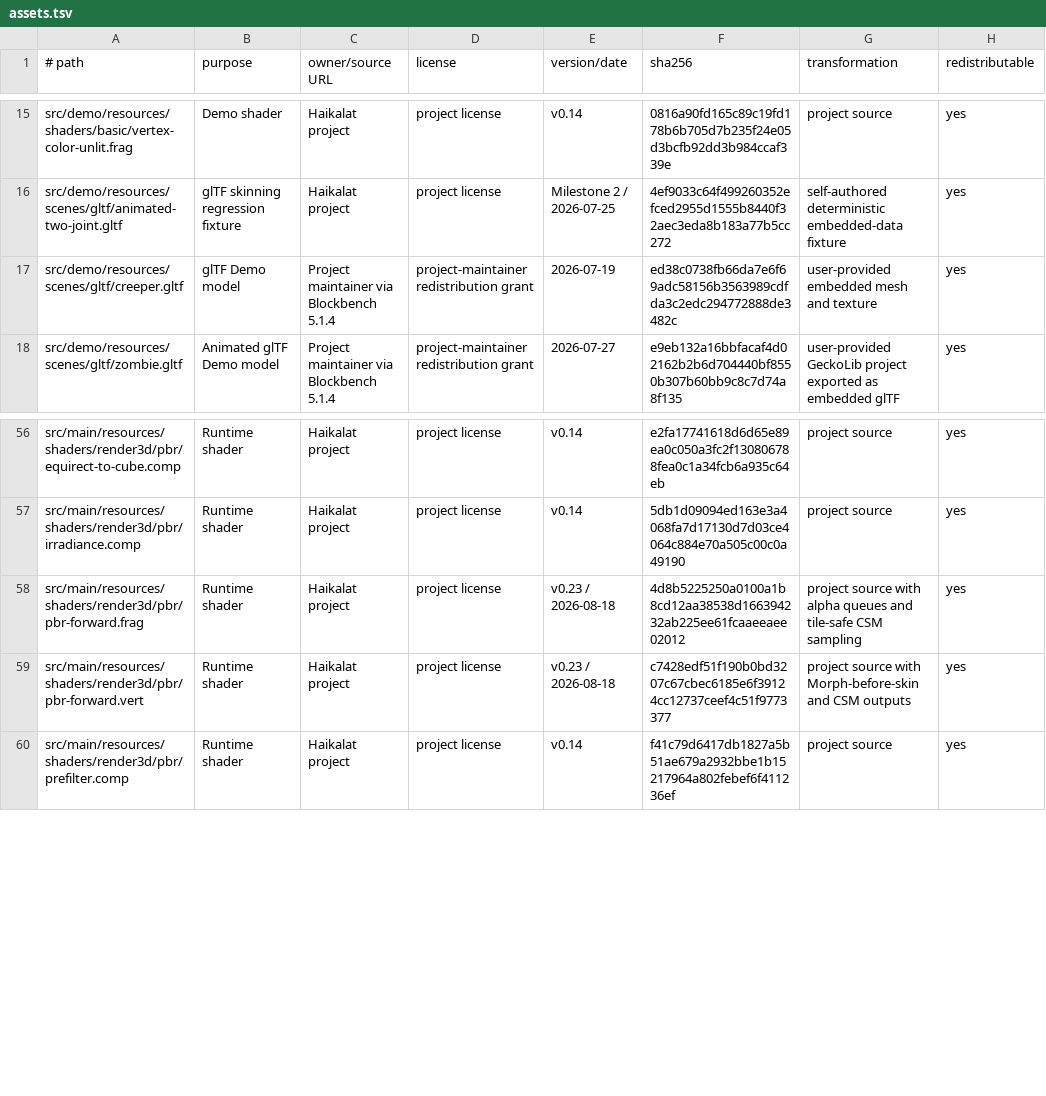
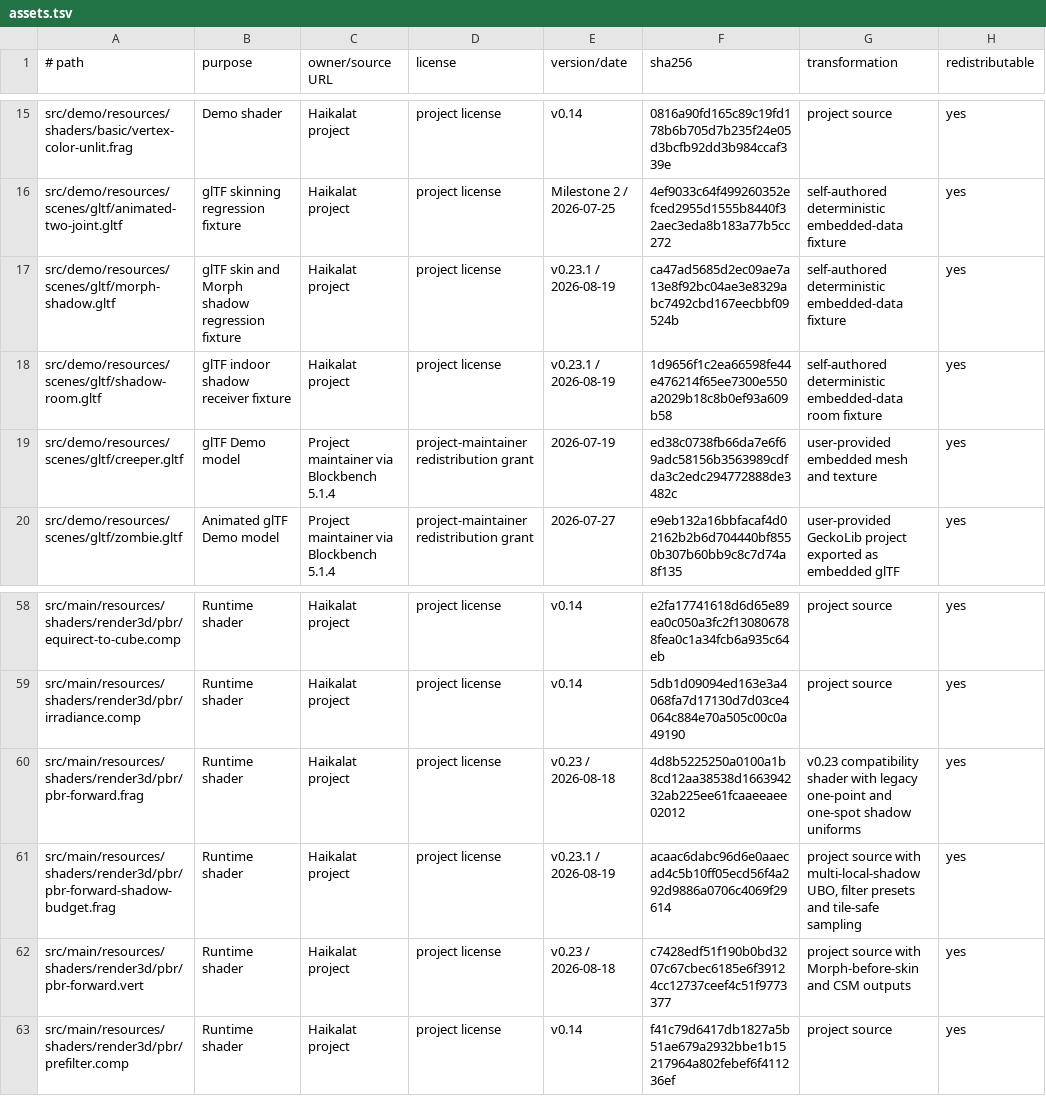
Before and after one commit to KLjiana/haikalat, a TSV file: docs/licenses/assets.tsv, drawn as a sheet; only a part is shown, gaps mark what is left out.

```diff
--- a/docs/licenses/assets.tsv
+++ b/docs/licenses/assets.tsv
@@ -16,2 +16,4 @@ src/demo/resources/shaders/basic/vertex-color-unlit.frag	Demo shader	Haikalat pr
 src/demo/resources/scenes/gltf/animated-two-joint.gltf	glTF skinning regression fixture	Haikalat project	project license	Milestone 2 / 2026-07-25	4ef9033c64f499260352efced2955d1555b8440f32aec3eda8b183a77b5cc272	self-authored deterministic embedded-data fixture	yes
+src/demo/resources/scenes/gltf/morph-shadow.gltf	glTF skin and Morph shadow regression fixture	Haikalat project	project license	v0.23.1 / 2026-08-19	ca47ad5685d2ec09ae7a13e8f92bc04ae3e8329abc7492cbd167eecbbf09524b	self-authored deterministic embedded-data fixture	yes
+src/demo/resources/scenes/gltf/shadow-room.gltf	glTF indoor shadow receiver fixture	Haikalat project	project license	v0.23.1 / 2026-08-19	1d9656f1c2ea66598fe44e476214f65ee7300e550a2029b18c8b0ef93a609b58	self-authored deterministic embedded-data room fixture	yes
 src/demo/resources/scenes/gltf/creeper.gltf	glTF Demo model	Project maintainer via Blockbench 5.1.4	project-maintainer redistribution grant	2026-07-19	ed38c0738fb66da7e6f69adc58156b3563989cdfda3c2edc294772888de3482c	user-provided embedded mesh and texture	yes
@@ -57,3 +59,4 @@ src/main/resources/shaders/render3d/pbr/equirect-to-cube.comp	Runtime shader	Hai
 src/main/resources/shaders/render3d/pbr/irradiance.comp	Runtime shader	Haikalat project	project license	v0.14	5db1d09094ed163e3a4068fa7d17130d7d03ce4064c884e70a505c00c0a49190	project source	yes
-src/main/resources/shaders/render3d/pbr/pbr-forward.frag	Runtime shader	Haikalat project	project license	v0.23 / 2026-08-18	4d8b5225250a0100a1b8cd12aa38538d166394232ab225ee61fcaaeeaee02012	project source with alpha queues and tile-safe CSM sampling	yes
+src/main/resources/shaders/render3d/pbr/pbr-forward.frag	Runtime shader	Haikalat project	project license	v0.23 / 2026-08-18	4d8b5225250a0100a1b8cd12aa38538d166394232ab225ee61fcaaeeaee02012	v0.23 compatibility shader with legacy one-point and one-spot shadow uniforms	yes
+src/main/resources/shaders/render3d/pbr/pbr-forward-shadow-budget.frag	Runtime shader	Haikalat project	project license	v0.23.1 / 2026-08-19	acaac6dabc96d6e0aaecad4c5b10ff05ecd56f4a292d9886a0706c4069f29614	project source with multi-local-shadow UBO, filter presets and tile-safe sampling	yes
 src/main/resources/shaders/render3d/pbr/pbr-forward.vert	Runtime shader	Haikalat project	project license	v0.23 / 2026-08-18	c7428edf51f190b0bd3207c67cbec6185e6f39124cc12737ceef4c51f9773377	project source with Morph-before-skin and CSM outputs	yes
```
Also changed, not shown: config/gl-debug-policy.tsv, 55 other files.
